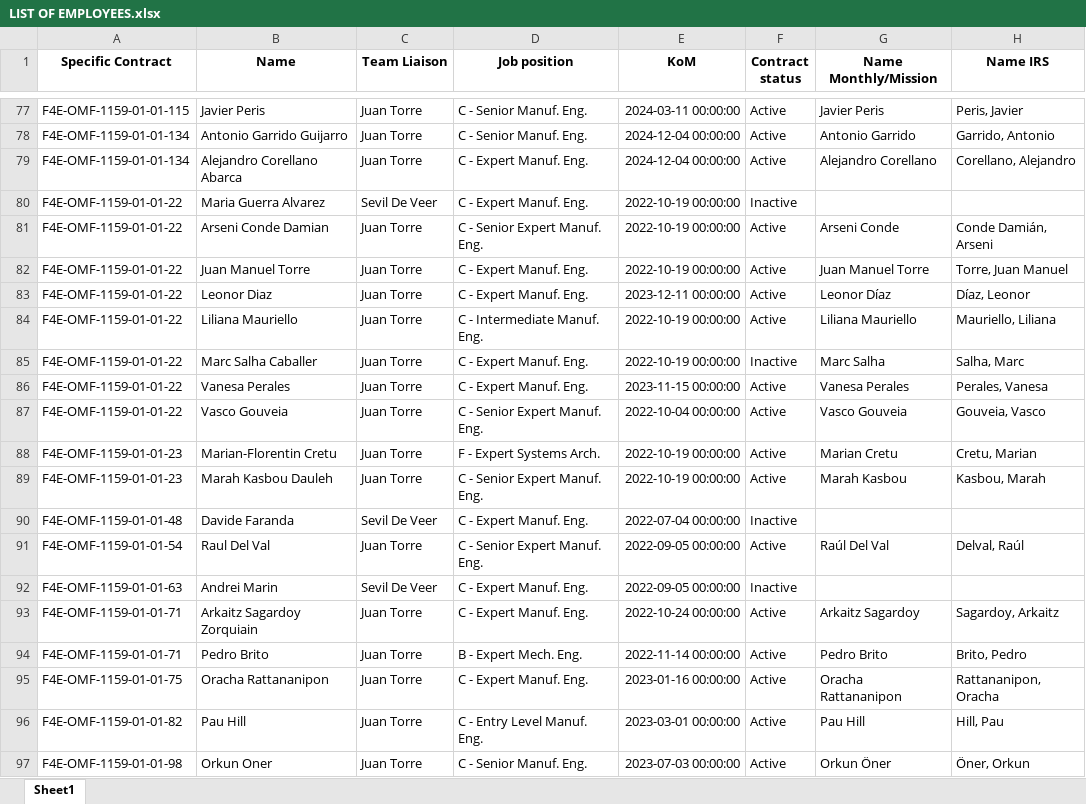
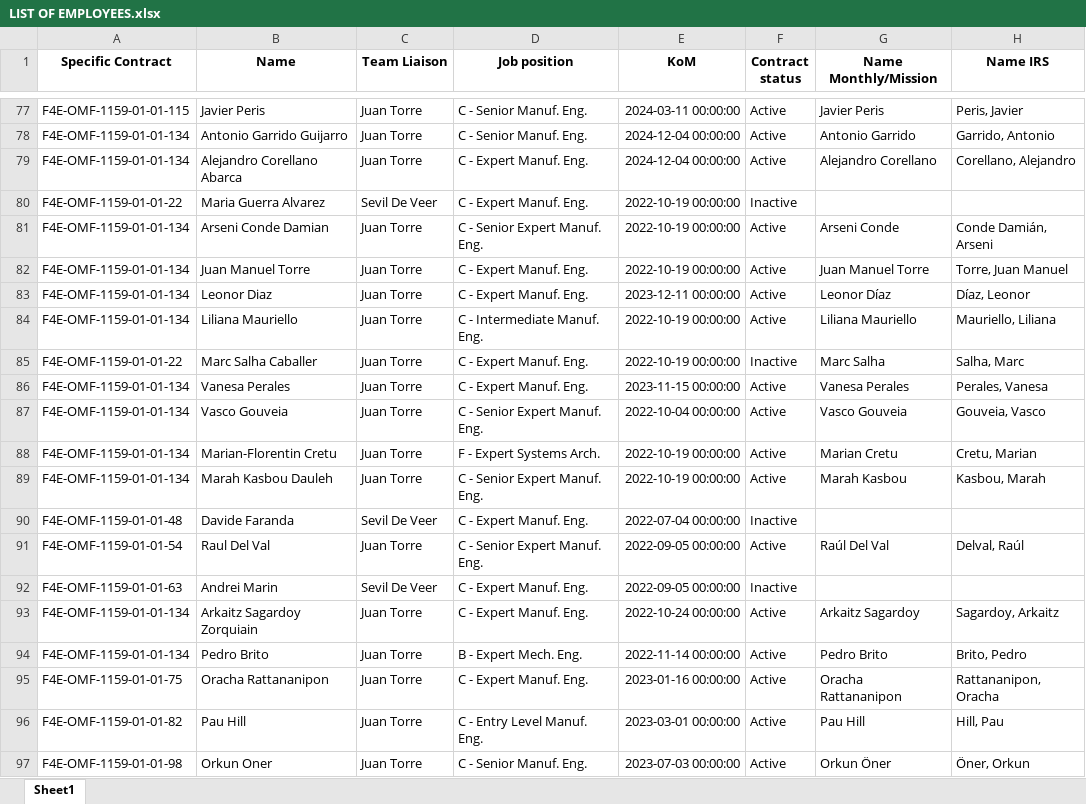
Before and after one commit to marcfr93/MR_Check, an Excel workbook: LIST OF EMPLOYEES.xlsx, sheet Sheet1, drawn as a sheet; only a part is shown, gaps mark what is left out; values as stored, in another font and other column widths than the file's, no borders; the diff covers the shown part only; the diff names each change by its address in the sheet, - before the commit and + after, or states it on an @@ line.

```diff
--- a/LIST OF EMPLOYEES.xlsx (sheet Sheet1)
+++ b/LIST OF EMPLOYEES.xlsx (sheet Sheet1)
-A81:A84 (Specific Contract): F4E-OMF-1159-01-01-22
+A81:A84 (Specific Contract): F4E-OMF-1159-01-01-134
-A86:A87 (Specific Contract): F4E-OMF-1159-01-01-22
+A86:A87 (Specific Contract): F4E-OMF-1159-01-01-134
-A88:A89 (Specific Contract): F4E-OMF-1159-01-01-23
+A88:A89 (Specific Contract): F4E-OMF-1159-01-01-134
-A93:A94 (Specific Contract): F4E-OMF-1159-01-01-71
+A93:A94 (Specific Contract): F4E-OMF-1159-01-01-134
```
Also changed, not shown: 5 removed rows and 16 edited cells elsewhere in this sheet.
